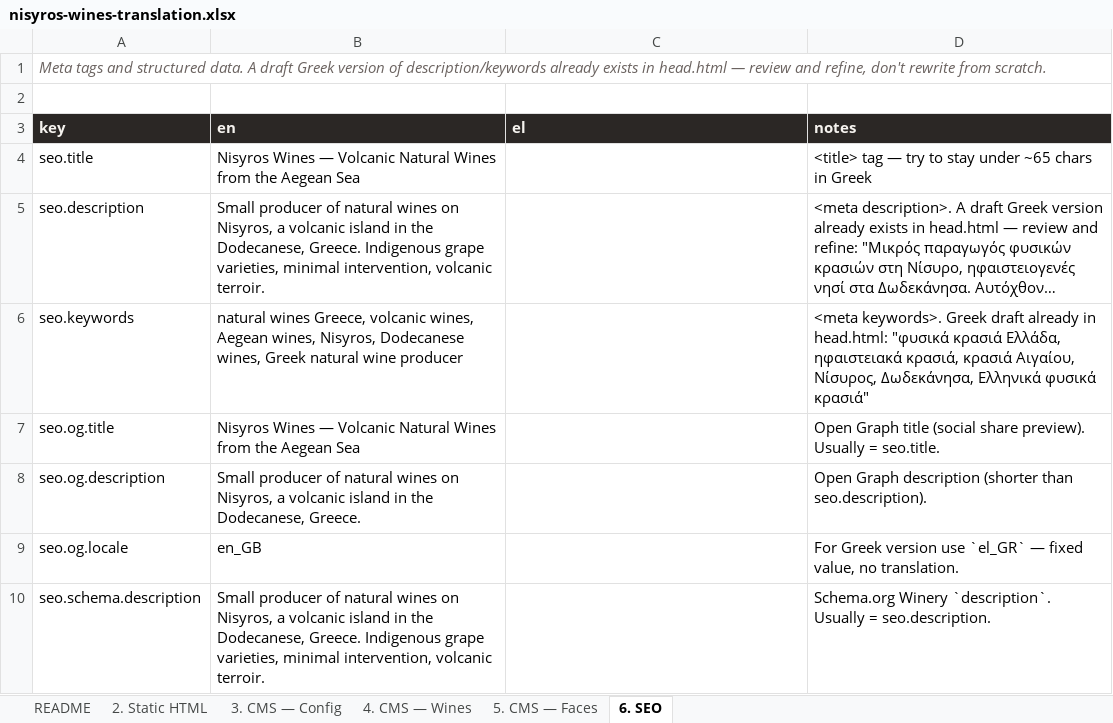
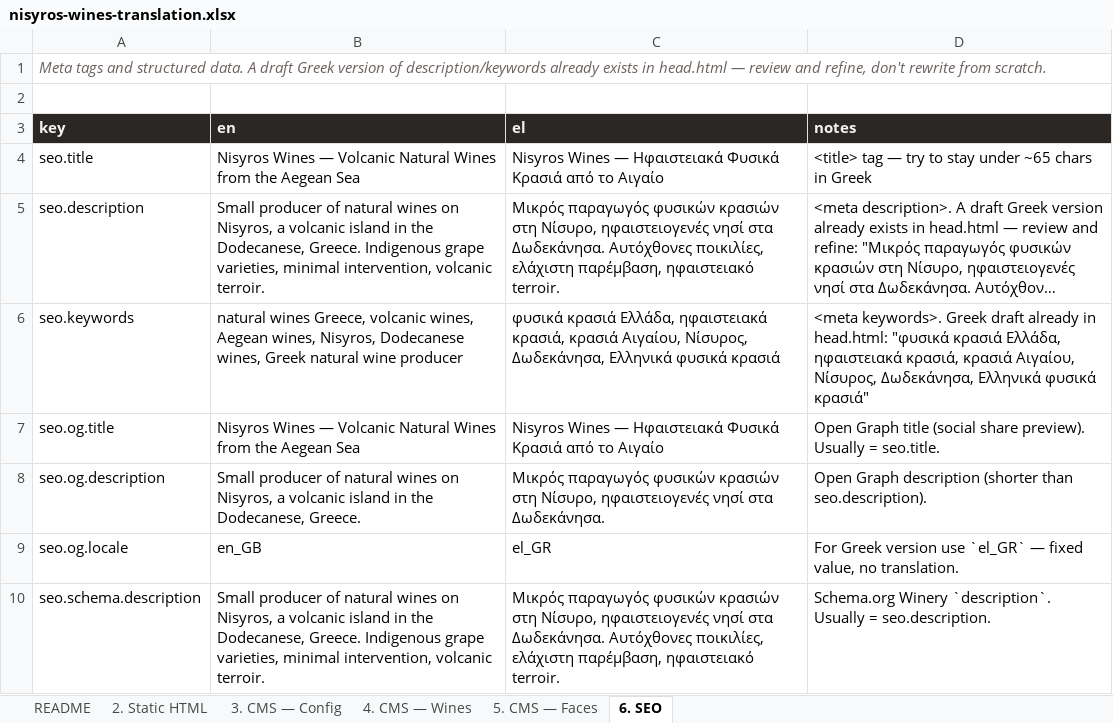
Before and after one commit to nicolazonca/nw, an Excel workbook: i18n/nisyros-wines-translation.xlsx, sheet 6. SEO, drawn as a sheet; long unchanged cells end in …; values as stored, in another font and other column widths than the file's, no borders; the diff names each change by its address in the sheet, - before the commit and + after, or states it on an @@ line.

Commit message:
Pre-fill Greek translations in the workbook (first-draft)
All 214 translatable rows across the 5 content sheets now have a Greek
value in the `el` column:
  • Static HTML       (44 rows)
  • CMS — Config      (44 rows, full manifesto + contact + collections)
  • CMS — Wines       (65 rows, 5 wines × 13 fields)
  • CMS — Faces       (54 rows, 27 photos × label+text)
  • SEO               (7 rows)

Translations are organized as Python dicts (TR_STATIC, TR_CONFIG,
TR_WINES, TR_FACES, TR_SEO) at the top of the build script — easy to
diff, edit and re-run. `||` and `|` separator counts verified to
match the English source.

Conventions used:
  • Brand names kept in latin (Nisyros Wines, Monopàtia, Nereides,
    Volcanica, 3,2,1, 40 Milia Konda, Roudià, Apiri, Atmida).
  • Personal names kept in latin (Federico, Nicola).
  • Grape varieties rendered in Greek script (Αθήρι, Μανδηλαριά,
    Ασύρτικο, Μαυροθήρικο) — flag if brand prefers latin.
  • Geographic names in Greek (Νίσυρος, Δωδεκάνησα, Ρόδος, Έμπωνας,
    Σιάννα).
  • Appellation "PGI Dodecanese" → "ΠΓΕ Δωδεκανήσου".
  • Altitudes 'm' → 'μ'.

README updated to make clear these are a starting point that needs
review by a native Greek speaker with wine vocabulary.

```diff
--- a/i18n/nisyros-wines-translation.xlsx (sheet 6. SEO)
+++ b/i18n/nisyros-wines-translation.xlsx (sheet 6. SEO)
-C4 (el): (empty)
+C4 (el): Nisyros Wines — Ηφαιστειακά Φυσικά Κρασιά από το Αιγαίο
-C5 (el): (empty)
+C5 (el): Μικρός παραγωγός φυσικών κρασιών στη Νίσυρο, ηφαιστειογενές νησί στα Δωδεκάνησα. Αυτόχθονες ποικιλίες, ελάχιστη παρέμβαση, ηφαιστειακό terroir.
-C6 (el): (empty)
+C6 (el): φυσικά κρασιά Ελλάδα, ηφαιστειακά κρασιά, κρασιά Αιγαίου, Νίσυρος, Δωδεκάνησα, Ελληνικά φυσικά κρασιά
-C7 (el): (empty)
+C7 (el): Nisyros Wines — Ηφαιστειακά Φυσικά Κρασιά από το Αιγαίο
-C8 (el): (empty)
+C8 (el): Μικρός παραγωγός φυσικών κρασιών στη Νίσυρο, ηφαιστειογενές νησί στα Δωδεκάνησα.
-C9 (el): (empty)
+C9 (el): el_GR
-C10 (el): (empty)
+C10 (el): Μικρός παραγωγός φυσικών κρασιών στη Νίσυρο, ηφαιστειογενές νησί στα Δωδεκάνησα. Αυτόχθονες ποικιλίες, ελάχιστη παρέμβαση, ηφαιστειακό terroir.
```
Also changed, not shown: sheet 4. CMS — Wines, sheet 5. CMS — Faces, sheet 2. Static HTML, sheet 3. CMS — Config, sheet README, 1 other file.
